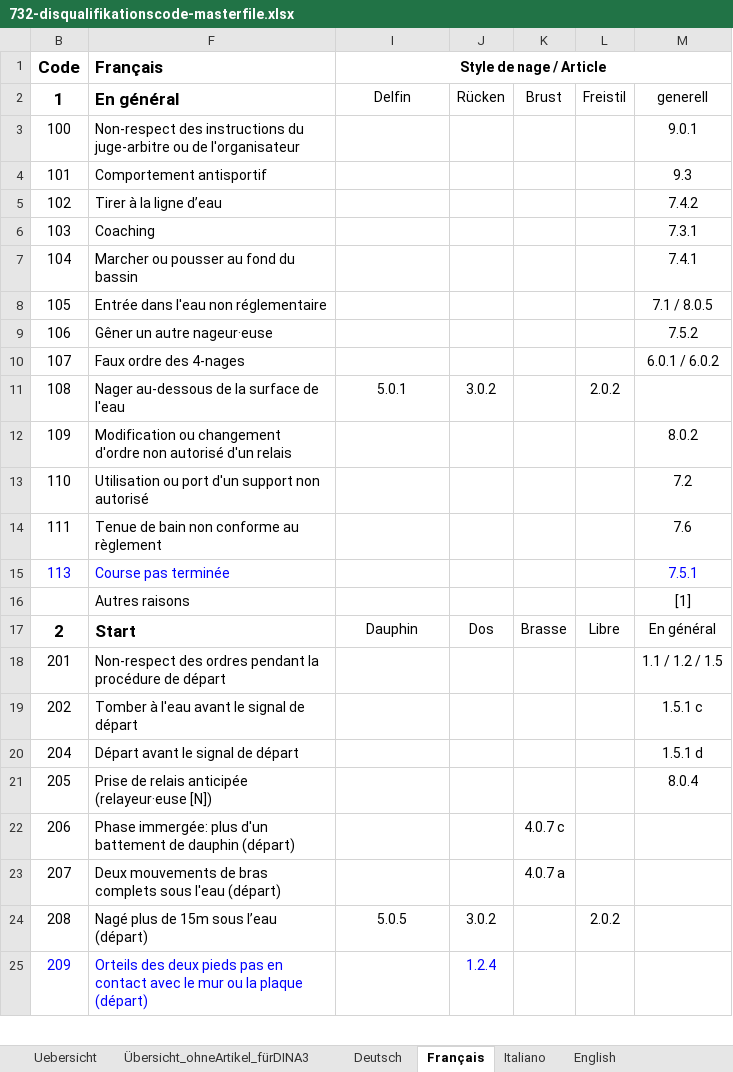
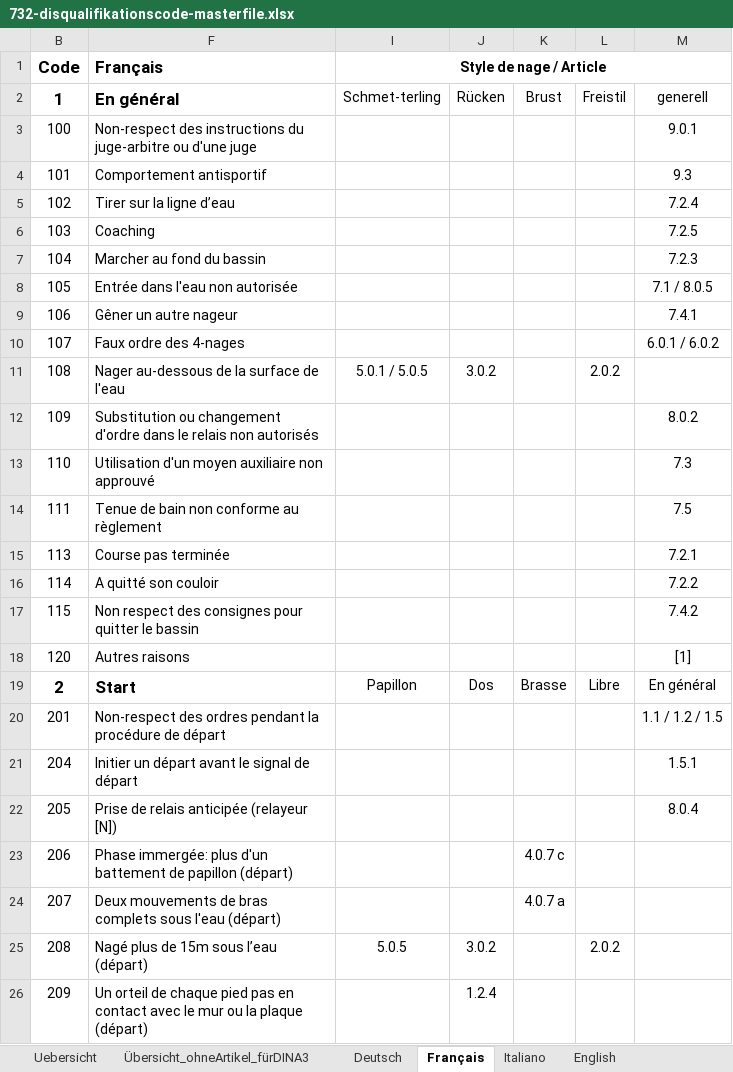
Before and after one commit to ralych/sa-disqcodes-repo, an Excel workbook: 732-disqualifikationscode-masterfile.xlsx, sheet Français, drawn as a sheet; only a part is shown; values as stored, in another font and other column widths than the file's, no borders; removed rows and columns are numbered as before the commit, all else as after; the diff covers the shown part only; the diff names each change by its address in the sheet, - before the commit and + after, or states it on an @@ line.

Commit message:
new master xlsx file with new codes and texts

```diff
--- a/732-disqualifikationscode-masterfile.xlsx (sheet Français)
+++ b/732-disqualifikationscode-masterfile.xlsx (sheet Français)
-I2 (Style de nage / Article): Delfin
+I2 (Style de nage / Article): Schmet-terling
-F3 (Français): …juge-arbitre ou de l'organisateur
+F3 (Français): …juge-arbitre ou d'une juge
-F5 (Français): Tirer à la ligne d’eau
+F5 (Français): Tirer sur la ligne d’eau
-M5: 7.4.2
+M5: 7.2.4
-M6: 7.3.1
+M6: 7.2.5
-F7 (Français): Marcher ou pousser au fond du bassin
+F7 (Français): Marcher au fond du bassin
-M7: 7.4.1
+M7: 7.2.3
-F8 (Français): Entrée dans l'eau non réglementaire
+F8 (Français): Entrée dans l'eau non autorisée
-F9 (Français): Gêner un autre nageur·euse
+F9 (Français): Gêner un autre nageur
-M9: 7.5.2
+M9: 7.4.1
-I11 (Style de nage / Article): 5.0.1
+I11 (Style de nage / Article): 5.0.1 / 5.0.5
-F12 (Français): Modification ou changement d'ordre non autorisé d'un relais
+F12 (Français): Substitution ou changement d'ordre dans le relais non autorisés
-F13 (Français): Utilisation ou port d'un support non autorisé
+F13 (Français): Utilisation d'un moyen auxiliaire non approuvé
-M13: 7.2
+M13: 7.3
-M14: 7.6
+M14: 7.5
-B15 text colour: #0000FF
+B15 text colour: black
-F15 text colour: #0000FF
+F15 text colour: black
-M15: 7.5.1
+M15: 7.2.1
-M15 text colour: #0000FF
+M15 text colour: black
+row 16: 114 | A quitté son couloir |  |  |  |  | 7.2.2
+row 17: 115 | Non respect des consignes pour quitter le bassin |  |  |  |  | 7.4.2
-B18 (Code): (empty)
+B18 (Code): 120
-I19 (Style de nage / Article): Dauphin
+I19 (Style de nage / Article): Papillon
-row 19: 202 | Tomber à l'eau avant le signal de départ |  |  |  |  | 1.5.1 c
-F21 (Français): Départ avant le signal de départ
+F21 (Français): Initier un départ avant le signal de départ
-M21: 1.5.1 d
+M21: 1.5.1
-F22 (Français): Prise de relais anticipée (relayeur·euse [N])
+F22 (Français): Prise de relais anticipée (relayeur [N])
-F23 (Français): …battement de dauphin (départ)
+F23 (Français): …battement de papillon (départ)
-B26 text colour: #0000FF
+B26 text colour: black
-F26 (Français): Orteils des deux pieds pas en…
+F26 (Français): Un orteil de chaque pied pas en…
-F26 text colour: #0000FF
+F26 text colour: black
-J26 text colour: #0000FF
+J26 text colour: black
```
Also changed, not shown: 1 added row, 1 removed row and 13 edited cells elsewhere in this sheet, sheet Uebersicht, sheet Übersicht_ohneArtikel_fürDINA3, sheet Italiano, sheet Deutsch, sheet English, formulas that keep their value, hidden cells.
